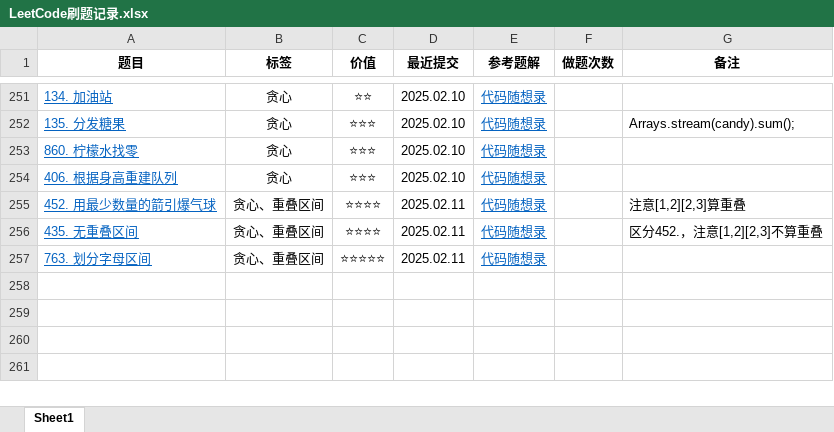
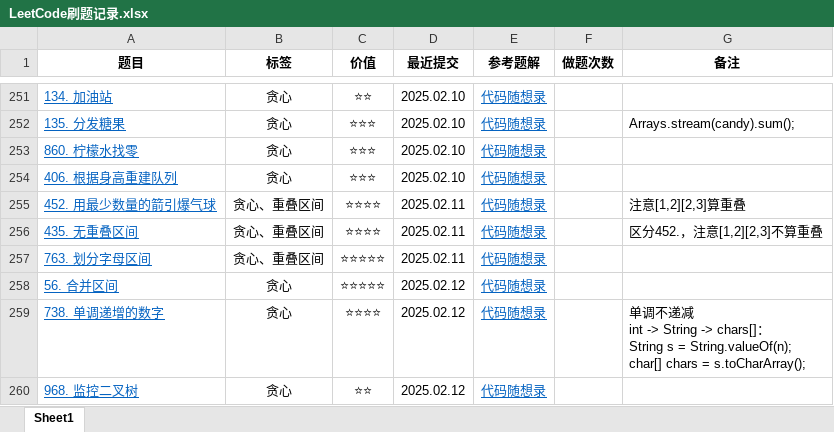
Before and after one commit to curforever/LeetCode, an Excel workbook: LeetCode刷题记录.xlsx, sheet Sheet1, drawn as a sheet; only a part is shown, gaps mark what is left out; values as stored, in another font and other column widths than the file's, no borders; table styles not drawn; ↵ is a line break in a cell; the diff names each change by its address in the sheet, - before the commit and + after, or states it on an @@ line.

Commit message:
2025.02.12 算法训练营Day36

```diff
--- a/LeetCode刷题记录.xlsx (sheet Sheet1)
+++ b/LeetCode刷题记录.xlsx (sheet Sheet1)
+row 258: 56. 合并区间 | 贪心 | ⭐⭐⭐⭐⭐ | 2025.02.12 | 代码随想录
+row 259: 738. 单调递增的数字 | 贪心 | ⭐⭐⭐⭐ | 2025.02.12 | 代码随想录 |  | 单调不递减 ↵ int -> String -> chars[]： ↵ String s = String.valueOf(n); ↵ char[] chars = s.toCharArray();
+row 260: 968. 监控二叉树 | 贪心 | ⭐⭐ | 2025.02.12 | 代码随想录
```
